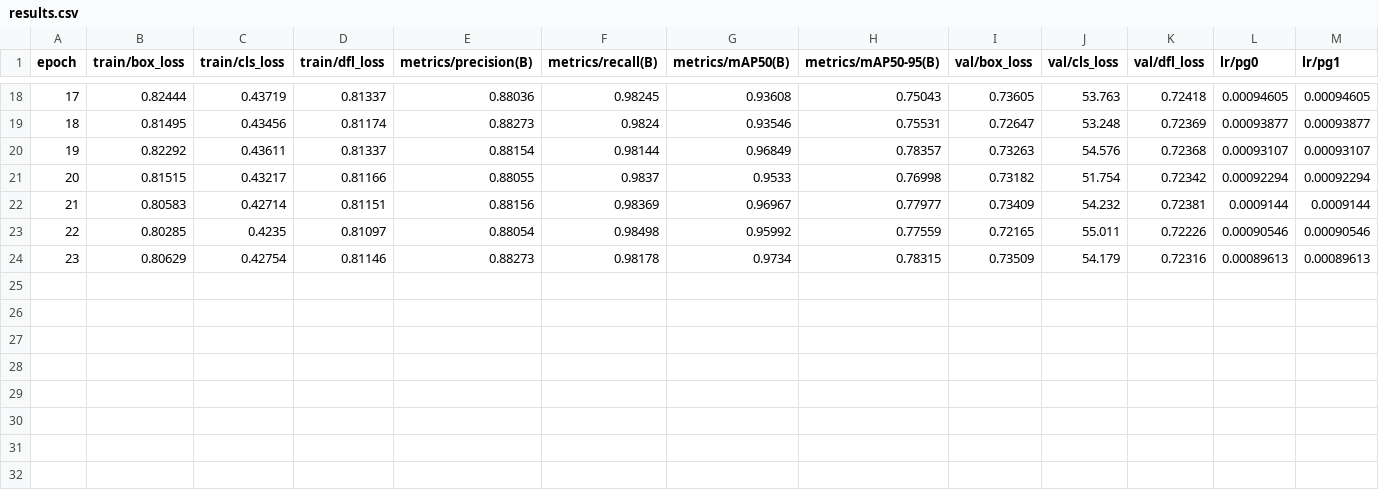
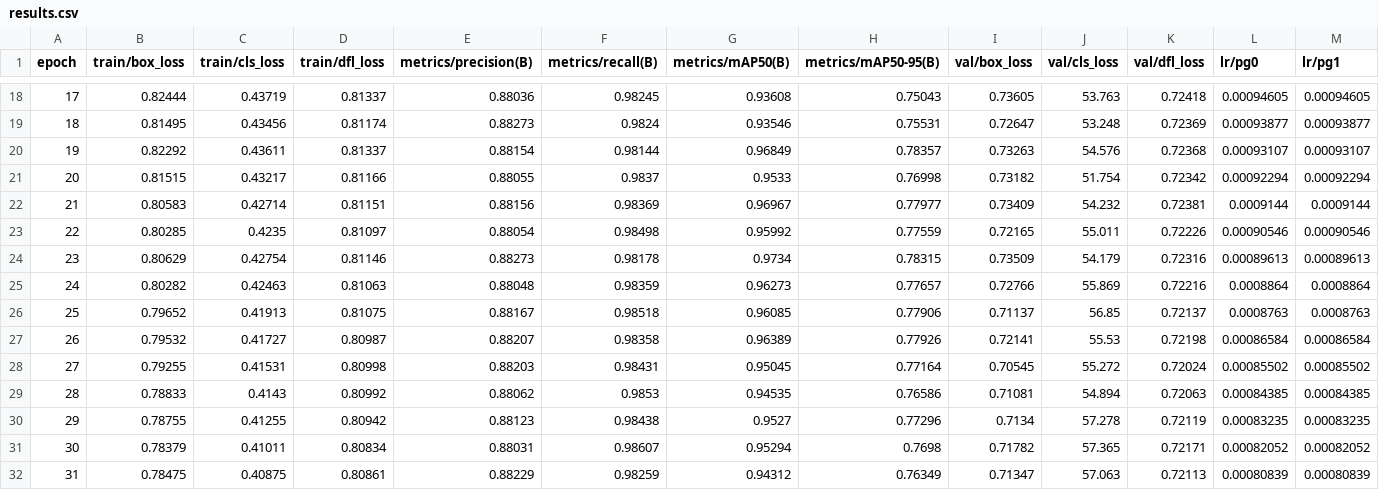
Before and after one commit to robustRobot23/deeper_darts, a CSV file: DeeperDarts/adam_dropout_0.1/results.csv, drawn as a sheet; only a part is shown, gaps mark what is left out; rows hold the shown columns only; the diff names each change by its address in the sheet, - before the commit and + after, or states it on an @@ line.

Commit message:
Automatic commit by watcher script

```diff
--- a/DeeperDarts/adam_dropout_0.1/results.csv
+++ b/DeeperDarts/adam_dropout_0.1/results.csv
+row 25: 24 | 0.80282 | 0.42463 | 0.81063 | 0.88048 | 0.98359 | 0.96273 | 0.77657 | 0.72766 | 55.869 | 0.72216 | 0.0008864 | 0.0008864
+row 26: 25 | 0.79652 | 0.41913 | 0.81075 | 0.88167 | 0.98518 | 0.96085 | 0.77906 | 0.71137 | 56.85 | 0.72137 | 0.0008763 | 0.0008763
+row 27: 26 | 0.79532 | 0.41727 | 0.80987 | 0.88207 | 0.98358 | 0.96389 | 0.77926 | 0.72141 | 55.53 | 0.72198 | 0.00086584 | 0.00086584
+row 28: 27 | 0.79255 | 0.41531 | 0.80998 | 0.88203 | 0.98431 | 0.95045 | 0.77164 | 0.70545 | 55.272 | 0.72024 | 0.00085502 | 0.00085502
+row 29: 28 | 0.78833 | 0.4143 | 0.80992 | 0.88062 | 0.9853 | 0.94535 | 0.76586 | 0.71081 | 54.894 | 0.72063 | 0.00084385 | 0.00084385
+row 30: 29 | 0.78755 | 0.41255 | 0.80942 | 0.88123 | 0.98438 | 0.9527 | 0.77296 | 0.7134 | 57.278 | 0.72119 | 0.00083235 | 0.00083235
+row 31: 30 | 0.78379 | 0.41011 | 0.80834 | 0.88031 | 0.98607 | 0.95294 | 0.7698 | 0.71782 | 57.365 | 0.72171 | 0.00082052 | 0.00082052
+row 32: 31 | 0.78475 | 0.40875 | 0.80861 | 0.88229 | 0.98259 | 0.94312 | 0.76349 | 0.71347 | 57.063 | 0.72113 | 0.00080839 | 0.00080839
```
